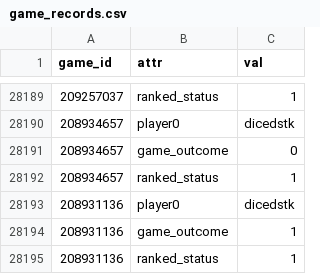
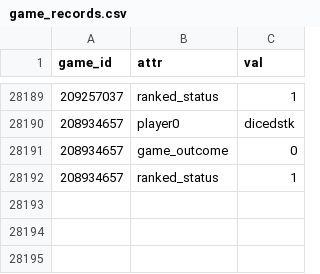
Before and after one commit to DMavec/git_test, a CSV file: scraper/data/game_records.csv, drawn as a sheet; only a part is shown, gaps mark what is left out; the diff names each change by its address in the sheet, - before the commit and + after, or states it on an @@ line.

Commit message:
Backed out one data record

```diff
--- a/scraper/data/game_records.csv
+++ b/scraper/data/game_records.csv
-row 28193: 208931136 | player0 | dicedstk
-row 28194: 208931136 | game_outcome | 1
-row 28195: 208931136 | ranked_status | 1
```
Also changed, not shown: scraper/data/game_log.csv.
